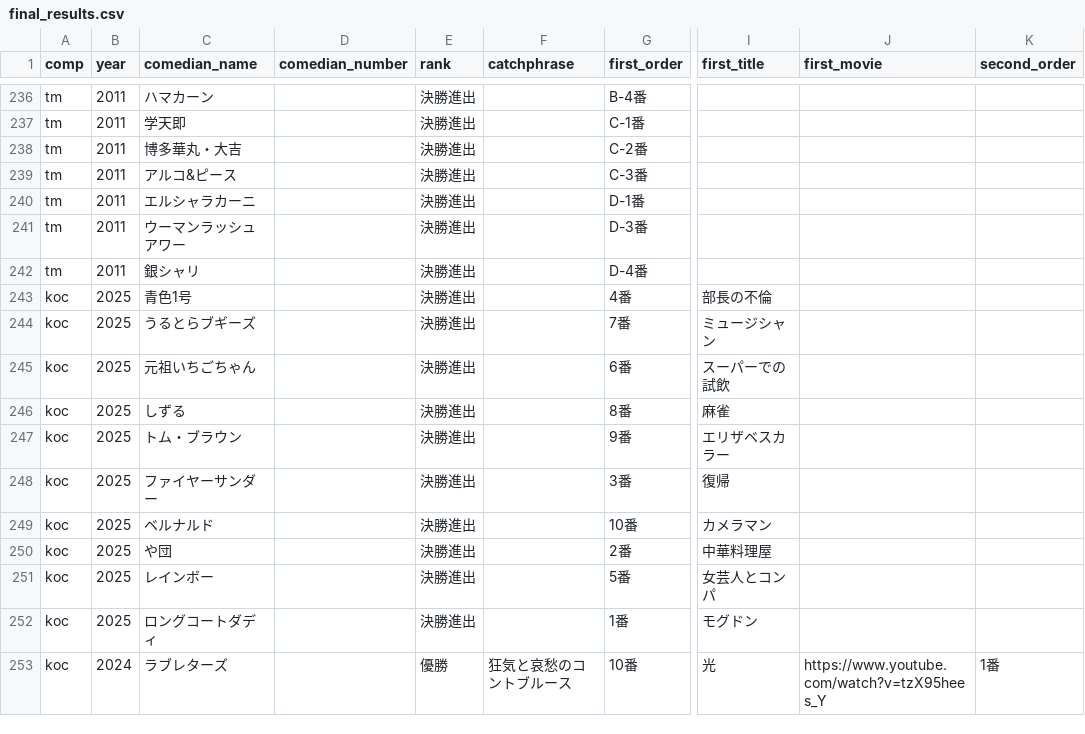
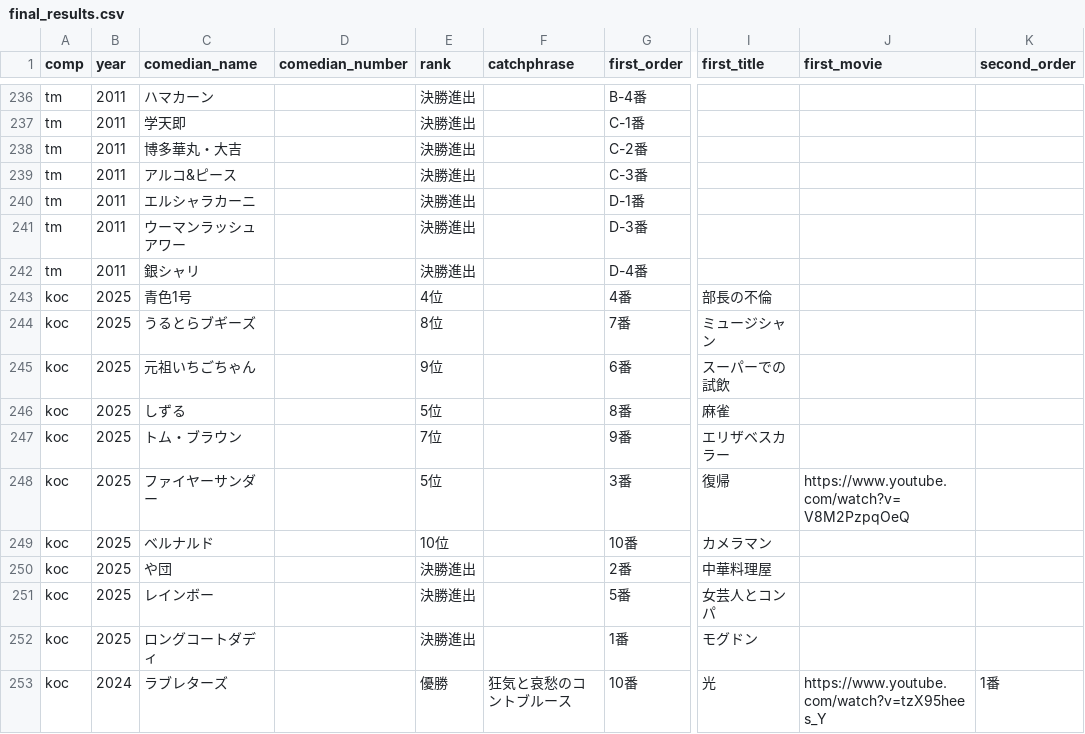
Before and after one commit to gmmtea/owarai-data, a CSV file: seed_csv/final_results.csv, drawn as a sheet; only a part is shown, gaps mark what is left out; the diff names each change by its address in the sheet, - before the commit and + after, or states it on an @@ line.

```diff
--- a/seed_csv/final_results.csv
+++ b/seed_csv/final_results.csv
-E243 (rank): 決勝進出
+E243 (rank): 4位
-E244 (rank): 決勝進出
+E244 (rank): 8位
-E245 (rank): 決勝進出
+E245 (rank): 9位
-E246 (rank): 決勝進出
+E246 (rank): 5位
-E247 (rank): 決勝進出
+E247 (rank): 7位
-E248 (rank): 決勝進出
+E248 (rank): 5位
-J248 (first_movie): (empty)
+J248 (first_movie): https://www.youtube.com/watch?v=V8M2PzpqOeQ
-E249 (rank): 決勝進出
+E249 (rank): 10位
```
Also changed, not shown: 1 other file.
